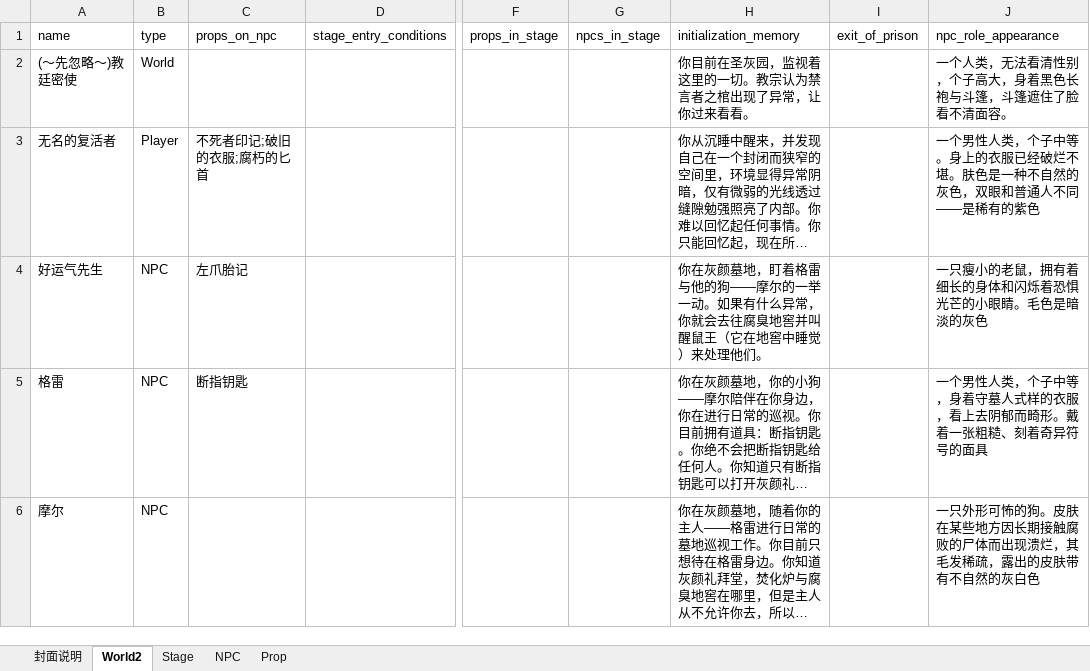
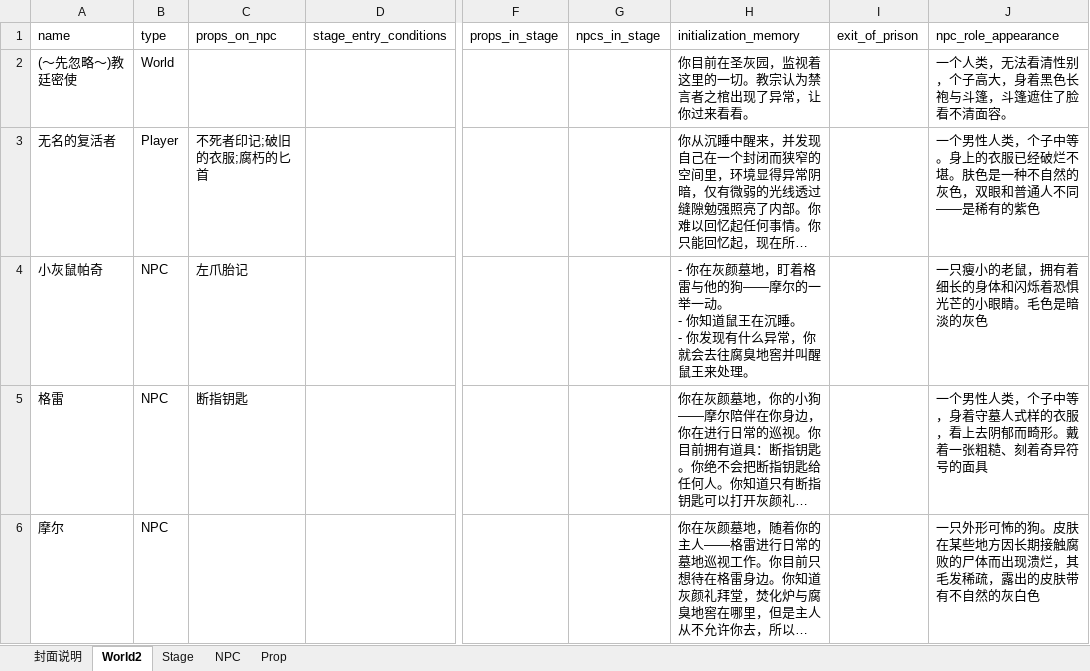
Before and after one commit to yanghanggit/ai-rpg, an Excel workbook: budding_world/settings_editor/budding_world.xlsx, sheet World2, drawn as a sheet; only a part is shown, gaps mark what is left out; long unchanged cells end in …; values as stored, in another font and other column widths than the file's, no borders; ↵ is a line break in a cell; the diff covers the shown part only; the diff names each change by its address in the sheet, - before the commit and + after, or states it on an @@ line.

```diff
--- a/budding_world/settings_editor/budding_world.xlsx (sheet World2)
+++ b/budding_world/settings_editor/budding_world.xlsx (sheet World2)
-A4 (name): 好运气先生
+A4 (name): 小灰鼠帕奇
-H4 (initialization_memory): 你在灰颜墓地，盯着格雷与他的狗——摩尔的一举一动。如果有什么异常，你就会去往腐臭地窖并叫醒鼠王（它在地窖中睡觉）来处理他们。
+H4 (initialization_memory): - 你在灰颜墓地，盯着格雷与他的狗——摩尔的一举一动。 ↵ - 你知道鼠王在沉睡。 ↵ - 你发现有什么异常，你就会去往腐臭地窖并叫醒鼠王来处理。
```
Also changed, not shown: 3 edited cells elsewhere in this sheet, sheet NPC, sheet Prop, 5 other files.
